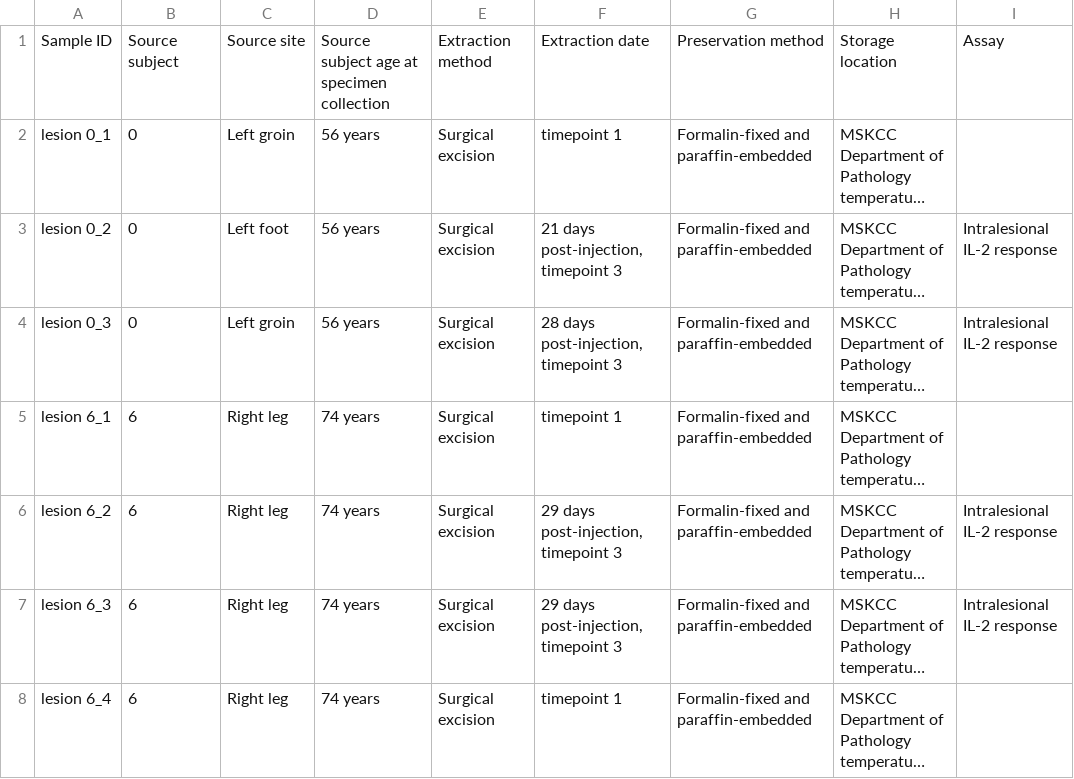
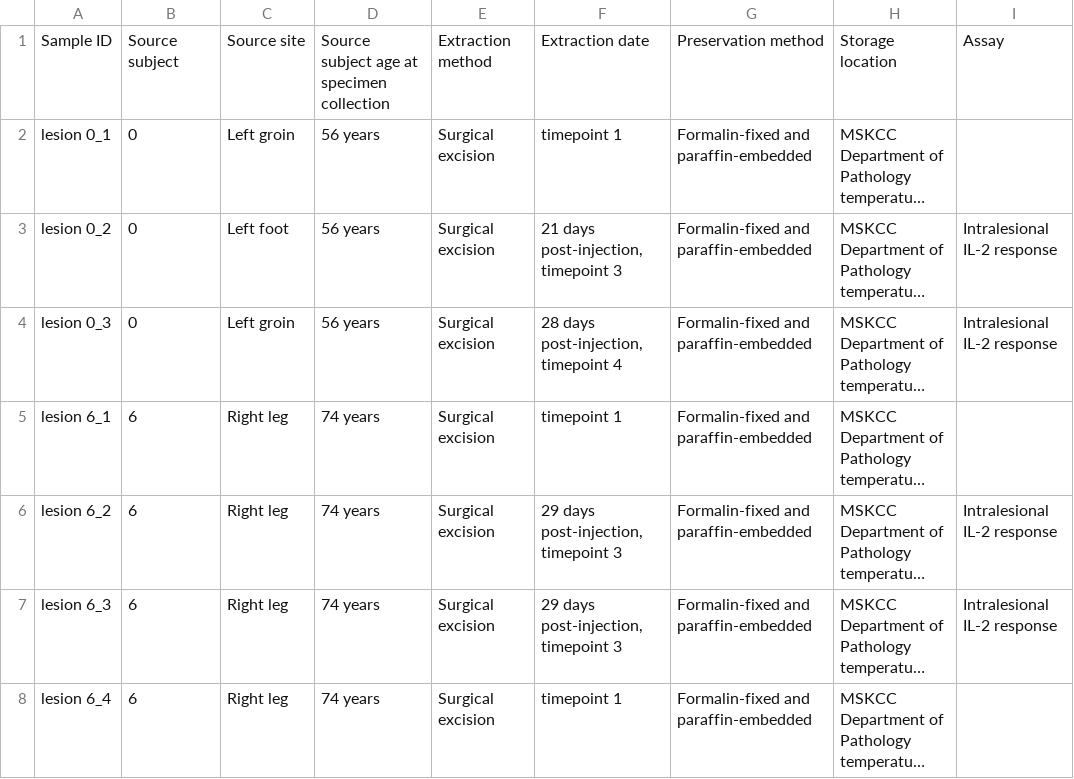
Before and after one commit to nadeemlab/SPT, a TSV file: spatialprofilingtoolbox/test_data/adi_preprocessed_tables/dataset1/samples.tsv, drawn as a sheet; only a part is shown; long unchanged cells end in …; the diff names each change by its address in the sheet, - before the commit and + after, or states it on an @@ line.

```diff
--- a/spatialprofilingtoolbox/test_data/adi_preprocessed_tables/dataset1/samples.tsv
+++ b/spatialprofilingtoolbox/test_data/adi_preprocessed_tables/dataset1/samples.tsv
-F4: 28 days post-injection, timepoint 3
+F4: 28 days post-injection, timepoint 4
```
Also changed, not shown: spatialprofilingtoolbox/test_data/adi_preprocessed_tables/dataset1/diagnosis.tsv.
